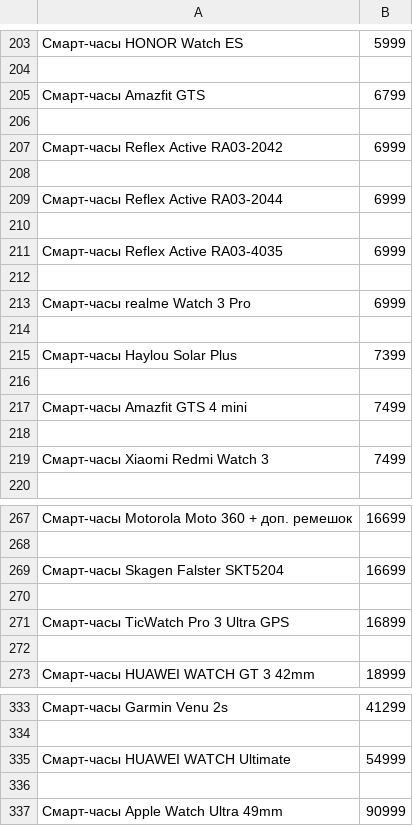
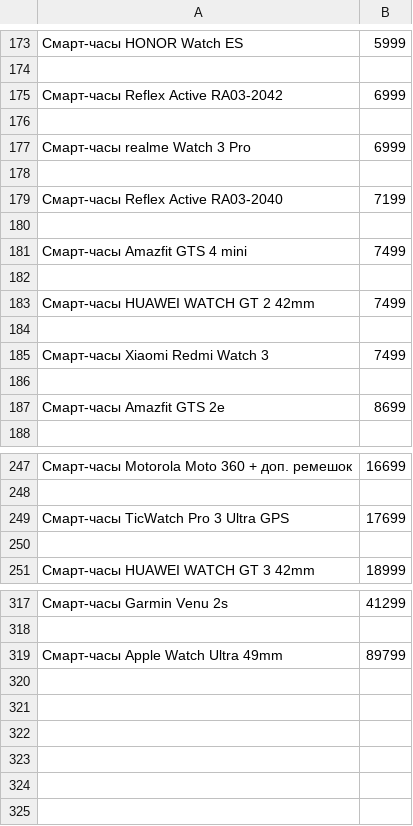
Before and after one commit to Efemerida/ParserDNS, a CSV file: data.csv, drawn as a sheet; only a part is shown, gaps mark what is left out; the diff covers the shown part only.

```diff
--- a/data.csv
+++ b/data.csv
@@ -204,9 +174,3 @@
 
-Смарт-часы Amazfit GTS;6799
-
 Смарт-часы Reflex Active RA03-2042;6999
-
-Смарт-часы Reflex Active RA03-2044;6999
-
-Смарт-часы Reflex Active RA03-4035;6999
 
@@ -214,3 +178,3 @@
 
-Смарт-часы Haylou Solar Plus;7399
+Смарт-часы Reflex Active RA03-2040;7199
 
@@ -218,3 +182,7 @@
 
+Смарт-часы HUAWEI WATCH GT 2 42mm;7499
+
 Смарт-часы Xiaomi Redmi Watch 3;7499
+
+Смарт-часы Amazfit GTS 2e;8699
 
@@ -268,5 +248,3 @@
 
-Смарт-часы Skagen Falster SKT5204;16699
-
-Смарт-часы TicWatch Pro 3 Ultra GPS;16899
+Смарт-часы TicWatch Pro 3 Ultra GPS;17699
 
@@ -334,4 +318,2 @@
 
-Смарт-часы HUAWEI WATCH Ultimate;54999
-
-Смарт-часы Apple Watch Ultra 49mm;90999
+Смарт-часы Apple Watch Ultra 49mm;89799
```
Also changed, not shown: 30 added rows, 41 removed rows, 2 moved rows and 10 edited cells elsewhere in this file, 2 other files.
